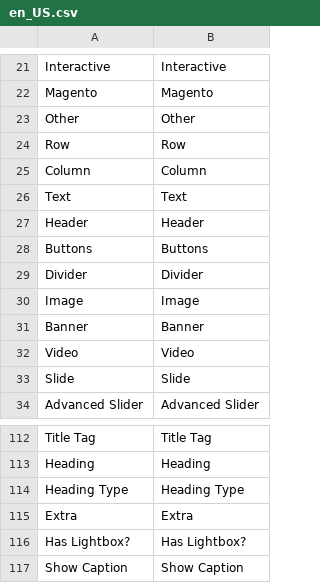
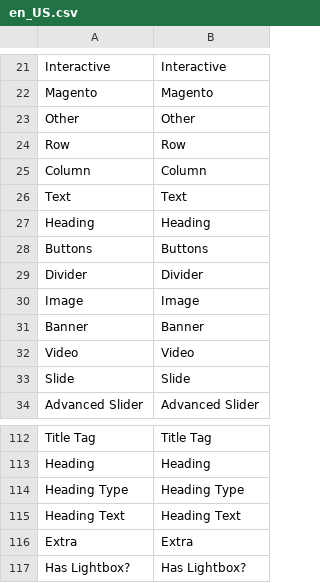
Before and after one commit to magento/magento2-page-builder, a CSV file: app/code/Magento/PageBuilder/i18n/en_US.csv, drawn as a sheet; only a part is shown, gaps mark what is left out; the shorter side is filled out with more unchanged rows.

Commit message:
MAGETWO-88357: Renaming and Heading Configuration Changes
- Renamed content block, configuration form, test forms, and test sections from 'Header' to 'Heading'
- Renamed 'Title' in form to 'Heading Text'
- Removed field requirements from form
- Removed default value in Heading Text
- Updated advanced section fields

```diff
--- a/app/code/Magento/PageBuilder/i18n/en_US.csv
+++ b/app/code/Magento/PageBuilder/i18n/en_US.csv
@@ -26,3 +26,3 @@ Column,Column
 Text,Text
-Header,Header
+Heading,Heading
 Buttons,Buttons
@@ -114,2 +114,3 @@ Heading,Heading
 "Heading Type","Heading Type"
+"Heading Text","Heading Text"
 Extra,Extra
```
Also changed, not shown: 18 other files.
